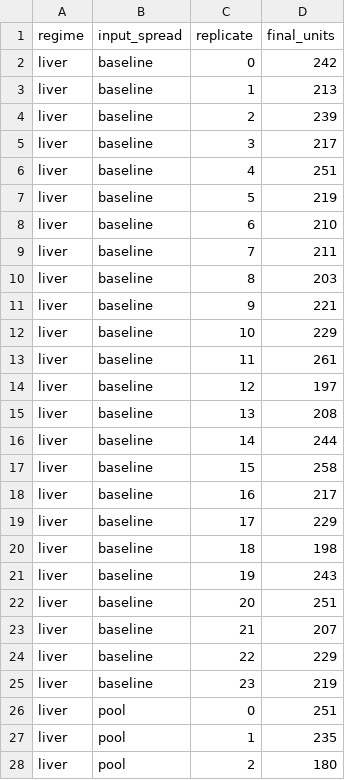
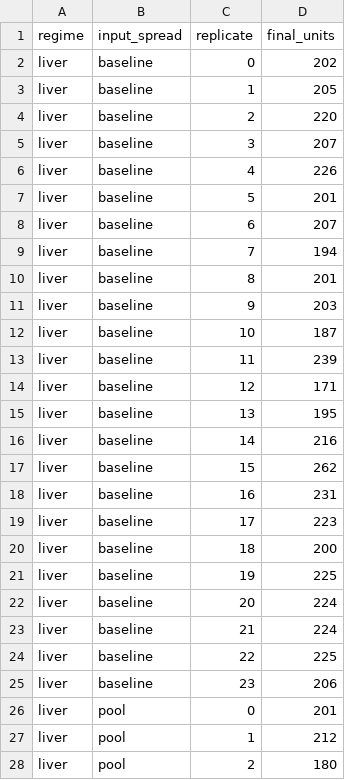
Before and after one commit to Danpc11/Ogrow, a CSV file: source_data/Fig3closed_transmission.csv, drawn as a sheet; only a part is shown; the diff covers the shown part only.

```diff
--- a/source_data/Fig3closed_transmission.csv
+++ b/source_data/Fig3closed_transmission.csv
@@ -1,28 +1,28 @@
 regime,input_spread,replicate,final_units
-liver,baseline,0,242
-liver,baseline,1,213
-liver,baseline,2,239
-liver,baseline,3,217
-liver,baseline,4,251
-liver,baseline,5,219
-liver,baseline,6,210
-liver,baseline,7,211
-liver,baseline,8,203
-liver,baseline,9,221
-liver,baseline,10,229
-liver,baseline,11,261
-liver,baseline,12,197
-liver,baseline,13,208
-liver,baseline,14,244
-liver,baseline,15,258
-liver,baseline,16,217
-liver,baseline,17,229
-liver,baseline,18,198
-liver,baseline,19,243
-liver,baseline,20,251
-liver,baseline,21,207
-liver,baseline,22,229
-liver,baseline,23,219
-liver,pool,0,251
-liver,pool,1,235
+liver,baseline,0,202
+liver,baseline,1,205
+liver,baseline,2,220
+liver,baseline,3,207
+liver,baseline,4,226
+liver,baseline,5,201
+liver,baseline,6,207
+liver,baseline,7,194
+liver,baseline,8,201
+liver,baseline,9,203
+liver,baseline,10,187
+liver,baseline,11,239
+liver,baseline,12,171
+liver,baseline,13,195
+liver,baseline,14,216
+liver,baseline,15,262
+liver,baseline,16,231
+liver,baseline,17,223
+liver,baseline,18,200
+liver,baseline,19,225
+liver,baseline,20,224
+liver,baseline,21,224
+liver,baseline,22,225
+liver,baseline,23,206
+liver,pool,0,201
+liver,pool,1,212
 liver,pool,2,180
```
Also changed, not shown: 142 edited cells elsewhere in this file, source_data/Fig1closed_regime_map.csv, source_data/Fig2closed_regimes.csv, 18 other files.
